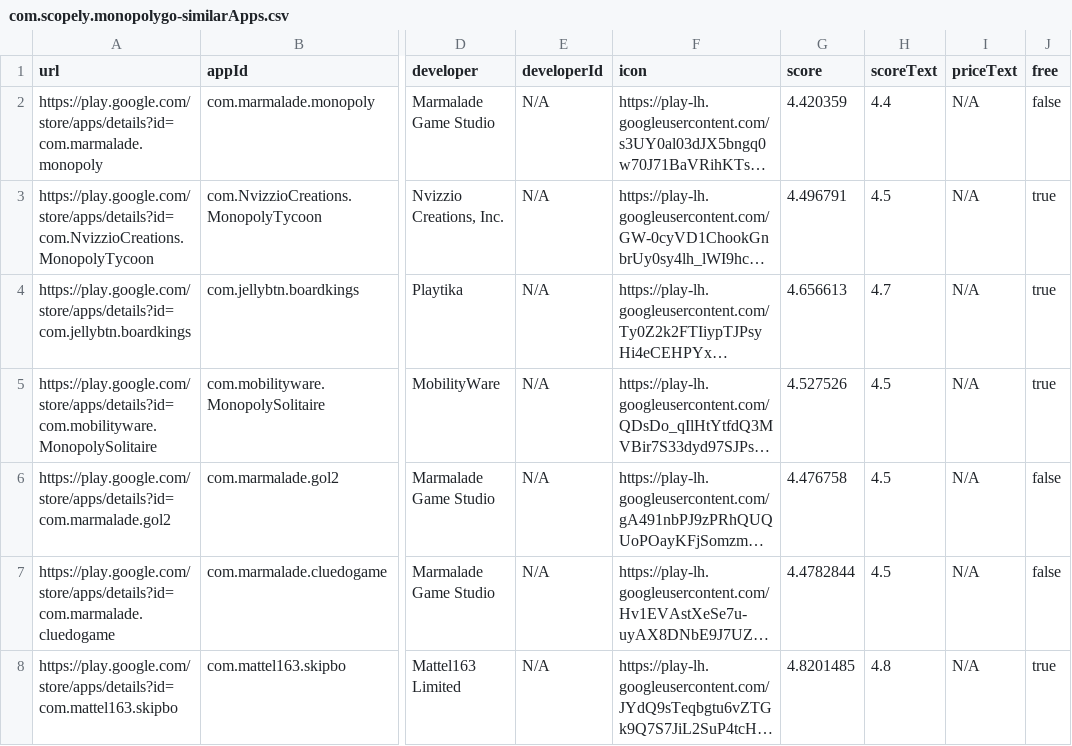
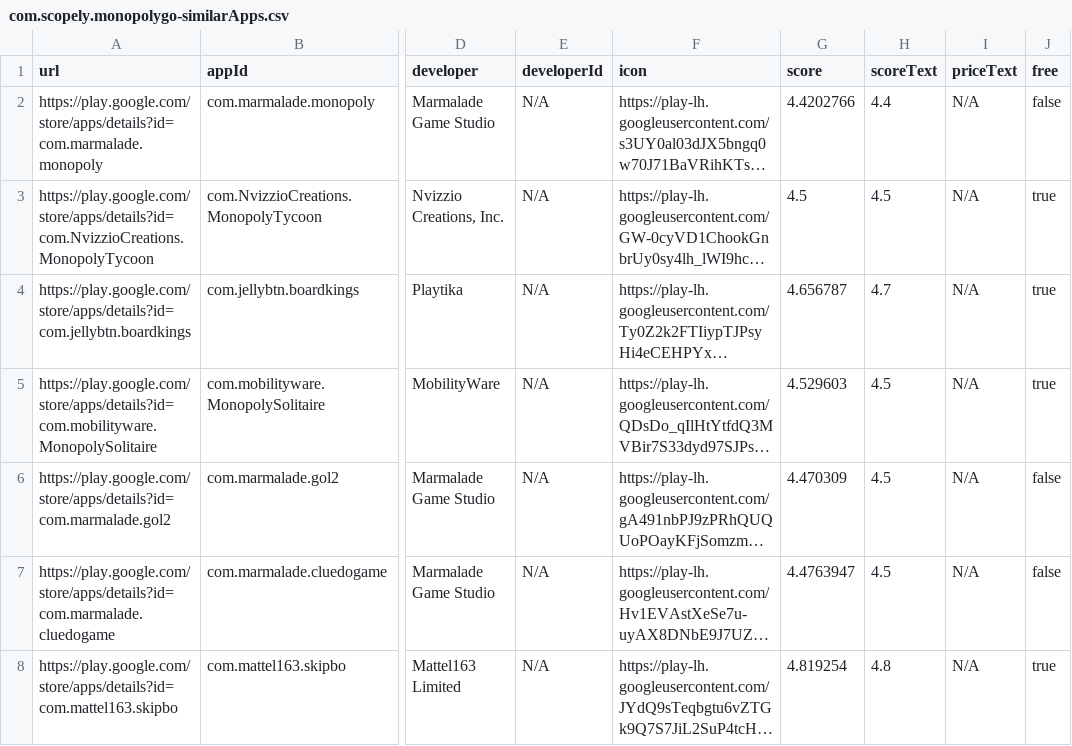
Before and after one commit to facundoolano/google-play-api, a CSV file: csvs/com.scopely.monopolygo-similarApps.csv, drawn as a sheet; only a part is shown, gaps mark what is left out; long unchanged cells end in …; the diff covers the shown part only; the diff names each change by its address in the sheet, - before the commit and + after, or states it on an @@ line.

```diff
--- a/csvs/com.scopely.monopolygo-similarApps.csv
+++ b/csvs/com.scopely.monopolygo-similarApps.csv
-G2 (score): 4.420359
+G2 (score): 4.4202766
-G3 (score): 4.496791
+G3 (score): 4.5
-G4 (score): 4.656613
+G4 (score): 4.656787
-G5 (score): 4.527526
+G5 (score): 4.529603
-G6 (score): 4.476758
+G6 (score): 4.470309
-G7 (score): 4.4782844
+G7 (score): 4.4763947
-G8 (score): 4.8201485
+G8 (score): 4.819254
```
Also changed, not shown: 111 edited cells elsewhere in this file, csvs/com.scopely.monopolygo-permissions.csv, csvs/com.scopely.monopolygo-reviews.csv, 10 other files.
